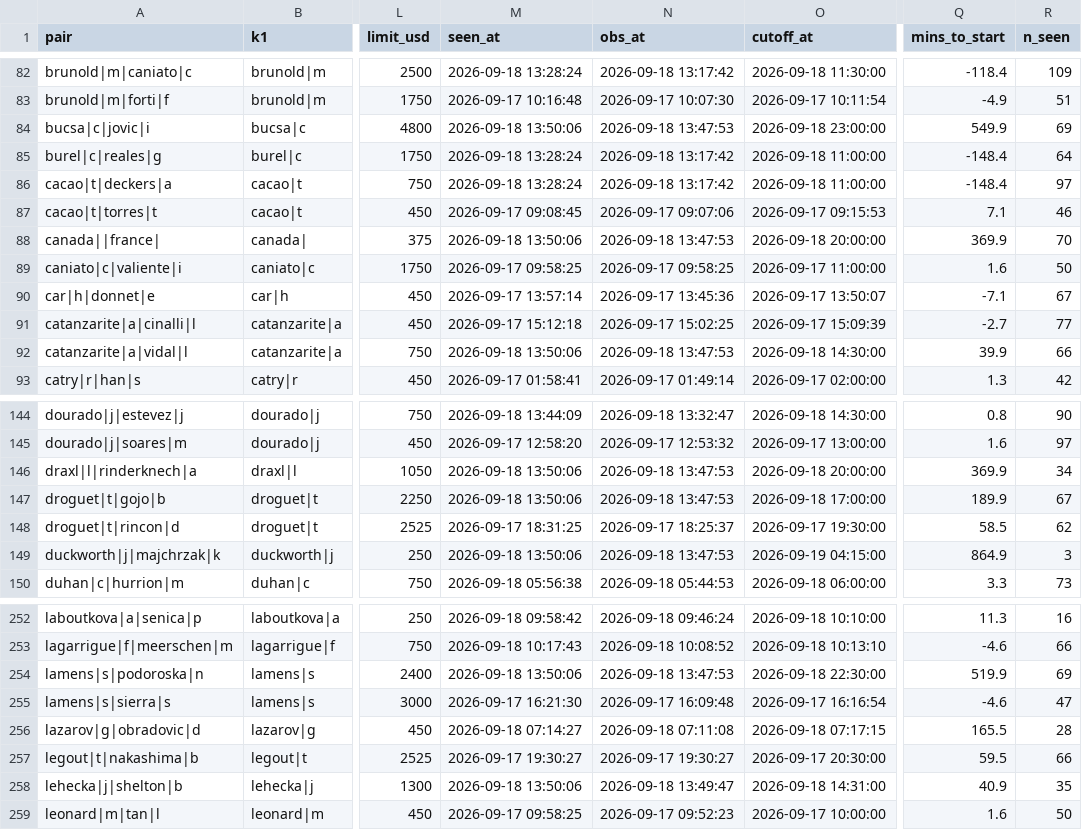
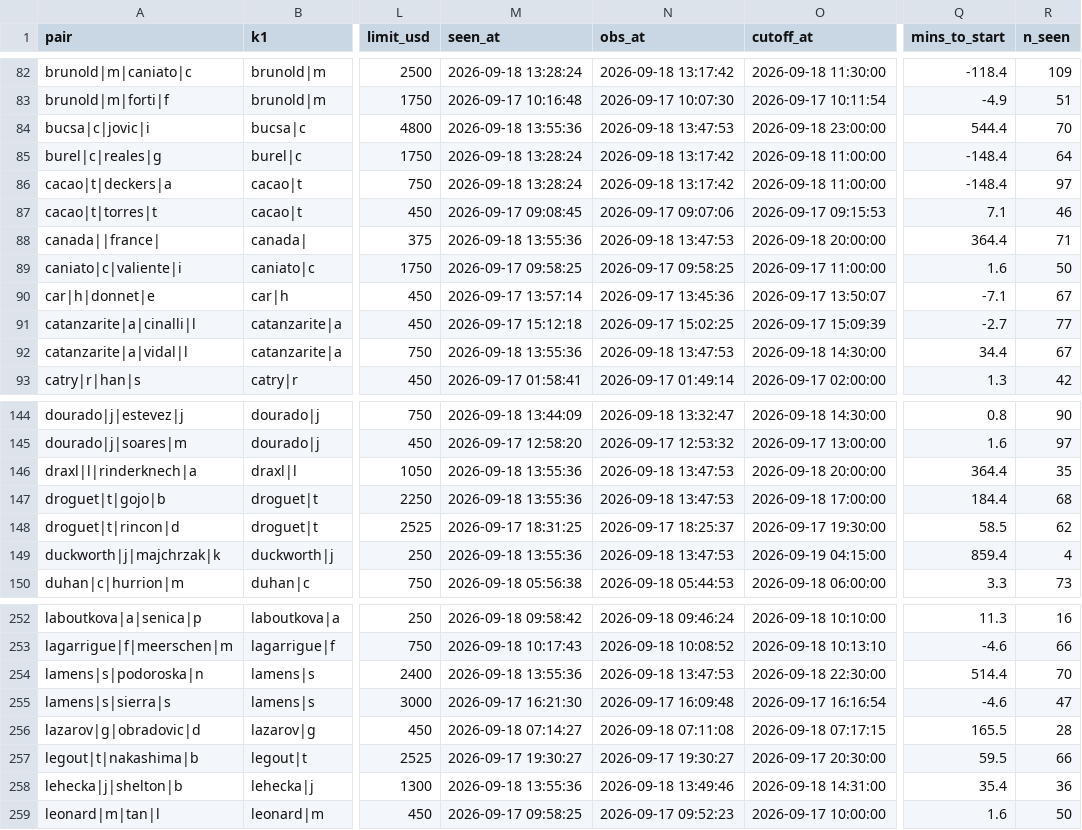
Before and after one commit to Teemotaij/pinnacle-board, a CSV file: board/pin_close.csv, drawn as a sheet; only a part is shown, gaps mark what is left out; the diff covers the shown part only; the diff names each change by its address in the sheet, - before the commit and + after, or states it on an @@ line.

```diff
--- a/board/pin_close.csv
+++ b/board/pin_close.csv
-M84 (seen_at): 2026-09-18 13:50:06
+M84 (seen_at): 2026-09-18 13:55:36
-Q84 (mins_to_start): 549.9
+Q84 (mins_to_start): 544.4
-R84 (n_seen): 69
+R84 (n_seen): 70
-M88 (seen_at): 2026-09-18 13:50:06
+M88 (seen_at): 2026-09-18 13:55:36
-Q88 (mins_to_start): 369.9
+Q88 (mins_to_start): 364.4
-R88 (n_seen): 70
+R88 (n_seen): 71
-M92 (seen_at): 2026-09-18 13:50:06
+M92 (seen_at): 2026-09-18 13:55:36
-Q92 (mins_to_start): 39.9
+Q92 (mins_to_start): 34.4
-R92 (n_seen): 66
+R92 (n_seen): 67
-M146:M147 (seen_at): 2026-09-18 13:50:06
+M146:M147 (seen_at): 2026-09-18 13:55:36
-Q146 (mins_to_start): 369.9
+Q146 (mins_to_start): 364.4
-R146 (n_seen): 34
+R146 (n_seen): 35
-Q147 (mins_to_start): 189.9
+Q147 (mins_to_start): 184.4
-R147 (n_seen): 67
+R147 (n_seen): 68
-M149 (seen_at): 2026-09-18 13:50:06
+M149 (seen_at): 2026-09-18 13:55:36
-Q149 (mins_to_start): 864.9
+Q149 (mins_to_start): 859.4
-R149 (n_seen): 3
+R149 (n_seen): 4
-M254 (seen_at): 2026-09-18 13:50:06
+M254 (seen_at): 2026-09-18 13:55:36
-Q254 (mins_to_start): 519.9
+Q254 (mins_to_start): 514.4
-R254 (n_seen): 69
+R254 (n_seen): 70
-M258 (seen_at): 2026-09-18 13:50:06
+M258 (seen_at): 2026-09-18 13:55:36
-N258 (obs_at): 2026-09-18 13:49:47
+N258 (obs_at): 2026-09-18 13:49:46
-Q258 (mins_to_start): 40.9
+Q258 (mins_to_start): 35.4
-R258 (n_seen): 35
+R258 (n_seen): 36
```
Also changed, not shown: 154 edited cells elsewhere in this file.
